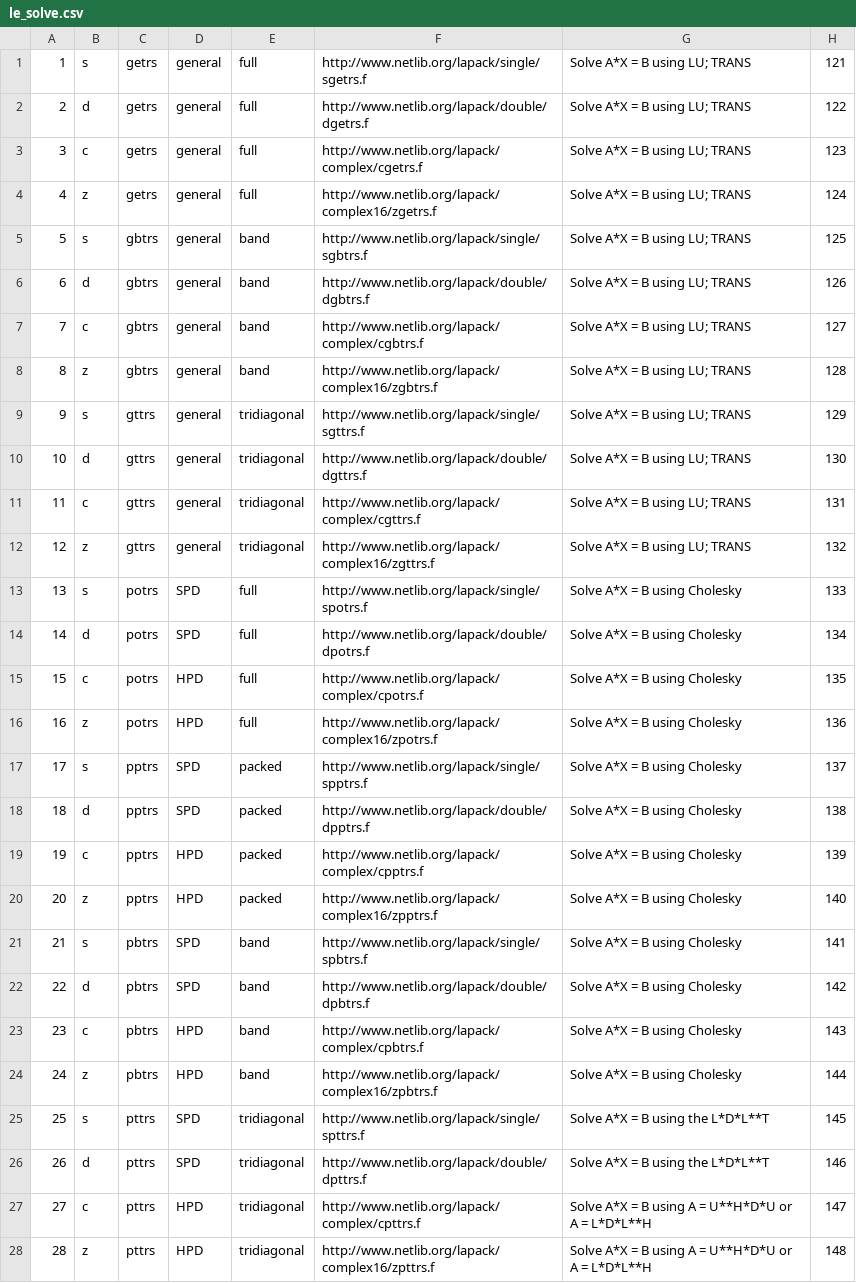
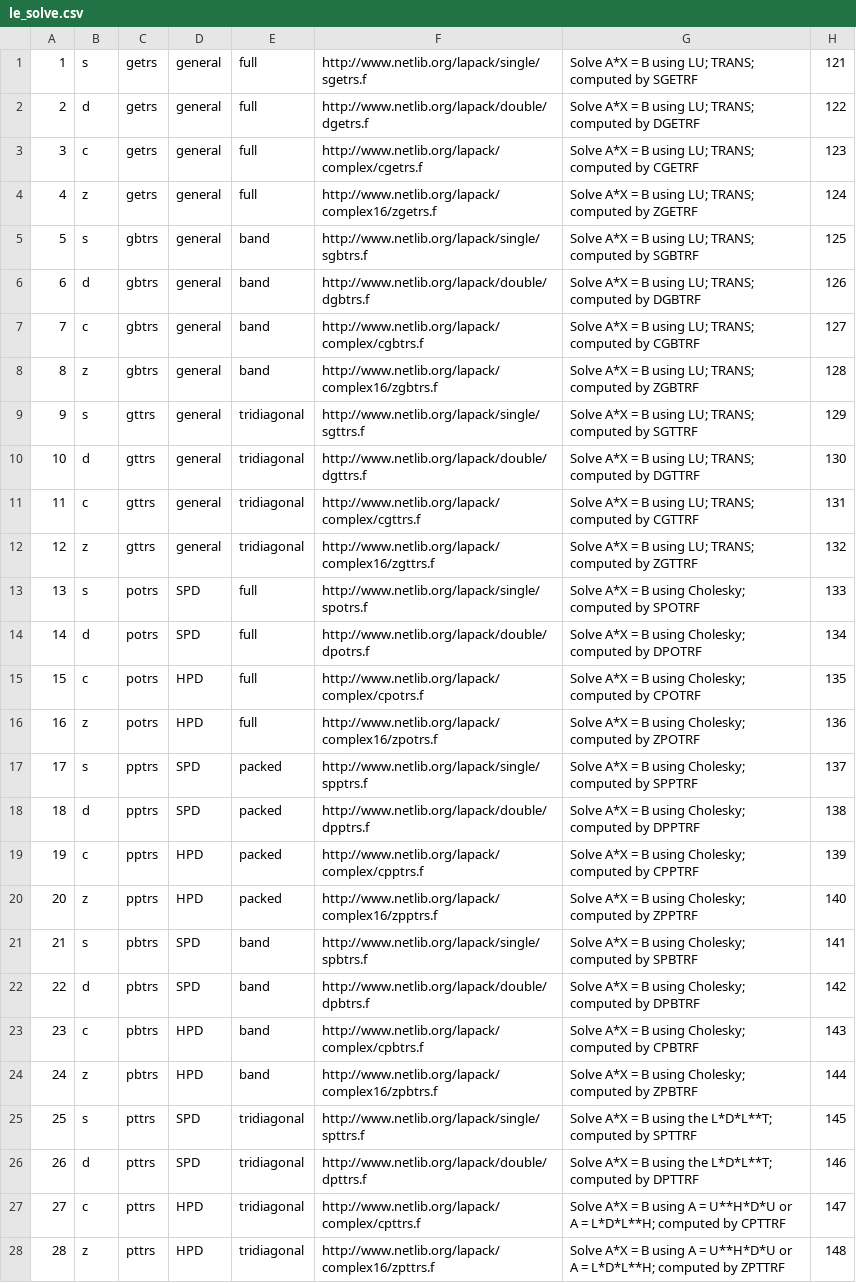
Before and after one commit to LighthouseHPC/lighthouse, a CSV file: src/Dlighthouse/Computational/le_solve.csv, drawn as a sheet; only a part is shown; the diff covers the shown part only; the diff names each change by its address in the sheet, - before the commit and + after, or states it on an @@ line.

Commit message:
updated Driver_simple, Computational_solve, and urls.py.

```diff
--- a/src/Dlighthouse/Computational/le_solve.csv
+++ b/src/Dlighthouse/Computational/le_solve.csv
-G1: Solve A*X = B using LU; TRANS
+G1: Solve A*X = B using LU; TRANS; computed by SGETRF
-G2: Solve A*X = B using LU; TRANS
+G2: Solve A*X = B using LU; TRANS; computed by DGETRF
-G3: Solve A*X = B using LU; TRANS
+G3: Solve A*X = B using LU; TRANS; computed by CGETRF
-G4: Solve A*X = B using LU; TRANS
+G4: Solve A*X = B using LU; TRANS; computed by ZGETRF
-G5: Solve A*X = B using LU; TRANS
+G5: Solve A*X = B using LU; TRANS; computed by SGBTRF
-G6: Solve A*X = B using LU; TRANS
+G6: Solve A*X = B using LU; TRANS; computed by DGBTRF
-G7: Solve A*X = B using LU; TRANS
+G7: Solve A*X = B using LU; TRANS; computed by CGBTRF
-G8: Solve A*X = B using LU; TRANS
+G8: Solve A*X = B using LU; TRANS; computed by ZGBTRF
-G9: Solve A*X = B using LU; TRANS
+G9: Solve A*X = B using LU; TRANS; computed by SGTTRF
-G10: Solve A*X = B using LU; TRANS
+G10: Solve A*X = B using LU; TRANS; computed by DGTTRF
-G11: Solve A*X = B using LU; TRANS
+G11: Solve A*X = B using LU; TRANS; computed by CGTTRF
-G12: Solve A*X = B using LU; TRANS
+G12: Solve A*X = B using LU; TRANS; computed by ZGTTRF
-G13: Solve A*X = B using Cholesky
+G13: Solve A*X = B using Cholesky; computed by SPOTRF
-G14: Solve A*X = B using Cholesky
+G14: Solve A*X = B using Cholesky; computed by DPOTRF
-G15: Solve A*X = B using Cholesky
+G15: Solve A*X = B using Cholesky; computed by CPOTRF
-G16: Solve A*X = B using Cholesky
+G16: Solve A*X = B using Cholesky; computed by ZPOTRF
-G17: Solve A*X = B using Cholesky
+G17: Solve A*X = B using Cholesky; computed by SPPTRF
-G18: Solve A*X = B using Cholesky
+G18: Solve A*X = B using Cholesky; computed by DPPTRF
-G19: Solve A*X = B using Cholesky
+G19: Solve A*X = B using Cholesky; computed by CPPTRF
-G20: Solve A*X = B using Cholesky
+G20: Solve A*X = B using Cholesky; computed by ZPPTRF
-G21: Solve A*X = B using Cholesky
+G21: Solve A*X = B using Cholesky; computed by SPBTRF
-G22: Solve A*X = B using Cholesky
+G22: Solve A*X = B using Cholesky; computed by DPBTRF
-G23: Solve A*X = B using Cholesky
+G23: Solve A*X = B using Cholesky; computed by CPBTRF
-G24: Solve A*X = B using Cholesky
+G24: Solve A*X = B using Cholesky; computed by ZPBTRF
-G25: Solve A*X = B using the L*D*L**T
+G25: Solve A*X = B using the L*D*L**T; computed by SPTTRF
-G26: Solve A*X = B using the L*D*L**T
+G26: Solve A*X = B using the L*D*L**T; computed by DPTTRF
-G27: …A = L*D*L**H
+G27: …A = L*D*L**H; computed by CPTTRF
-G28: …A = L*D*L**H
+G28: …A = L*D*L**H; computed by ZPTTRF
```
Also changed, not shown: 6 added rows, 2 removed rows, 38 edited cells and row numbers in column A elsewhere in this file, src/Dlighthouse/Combine/le_only.csv, src/Dlighthouse/Computational/eigensolver_comp.csv, 6 other files.
